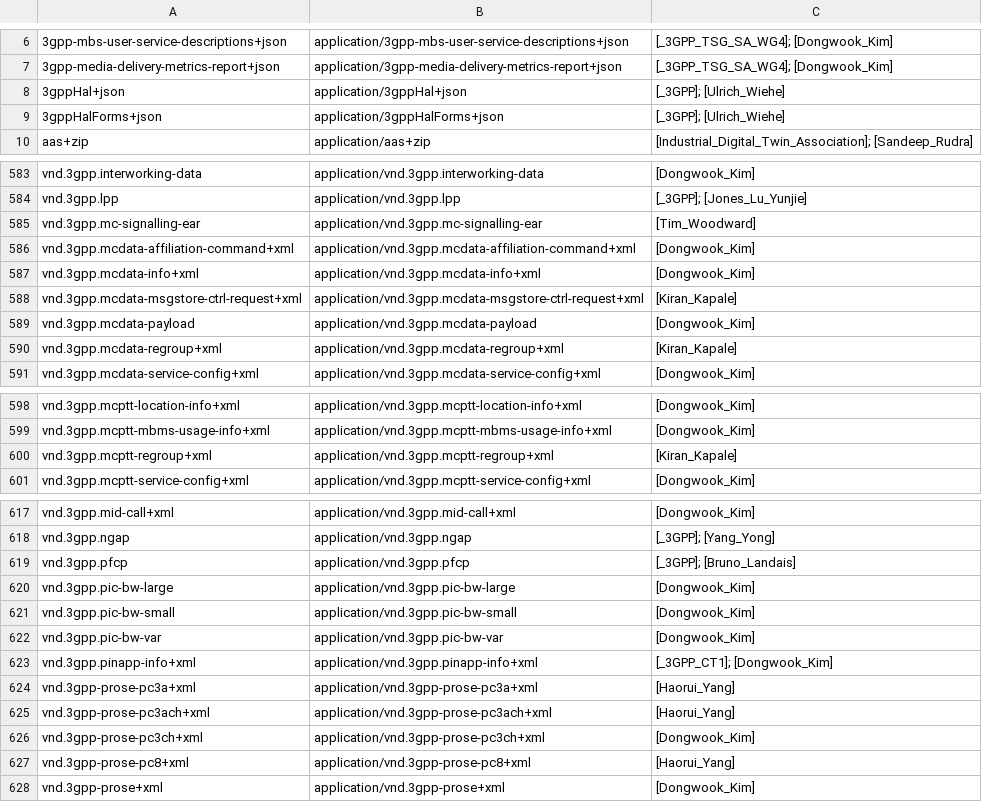
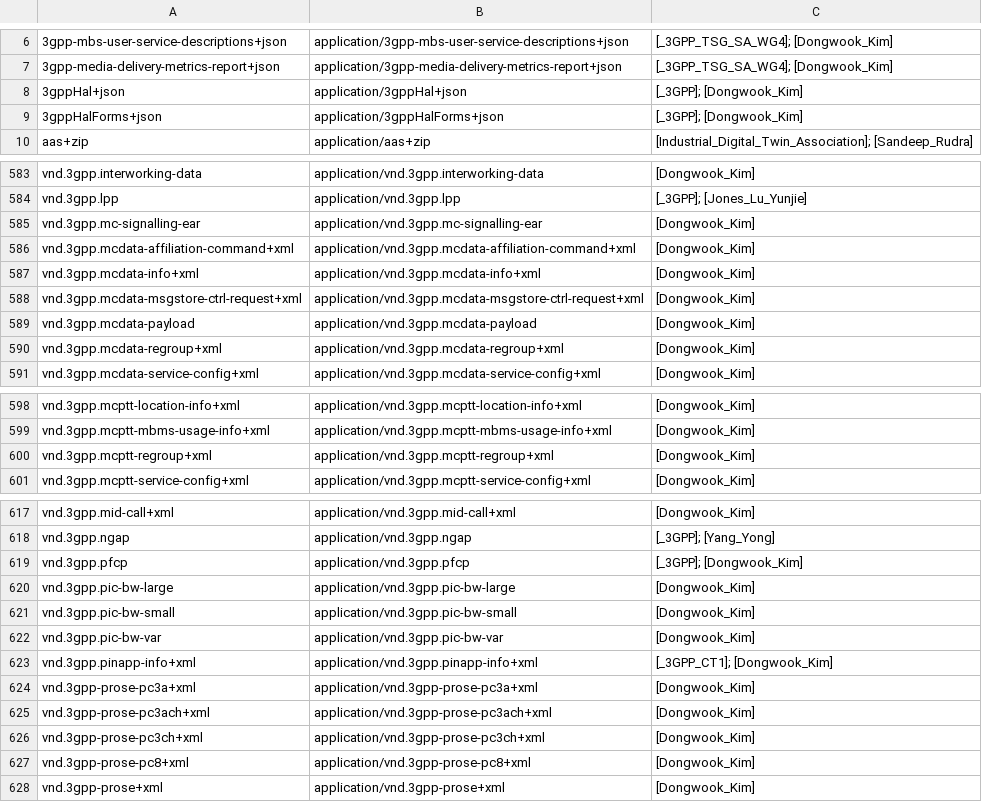
Before and after one commit to media-types/media-types, a CSV file: iana/application.csv, drawn as a sheet; only a part is shown, gaps mark what is left out; the diff covers the shown part only; the diff names each change by its address in the sheet, - before the commit and + after, or states it on an @@ line.

Commit message:
iana: update contact address for 3GPP media types

```diff
--- a/iana/application.csv
+++ b/iana/application.csv
-C8:C9: [_3GPP]; [Ulrich_Wiehe]
+C8:C9: [_3GPP]; [Dongwook_Kim]
-C585: [Tim_Woodward]
+C585: [Dongwook_Kim]
-C588: [Kiran_Kapale]
+C588: [Dongwook_Kim]
-C590: [Kiran_Kapale]
+C590: [Dongwook_Kim]
-C600: [Kiran_Kapale]
+C600: [Dongwook_Kim]
-C619: [_3GPP]; [Bruno_Landais]
+C619: [_3GPP]; [Dongwook_Kim]
-C624:C625: [Haorui_Yang]
+C624:C625: [Dongwook_Kim]
-C627: [Haorui_Yang]
+C627: [Dongwook_Kim]
```
Also changed, not shown: 4 edited cells elsewhere in this file, iana/audio.csv, 34 other files.
